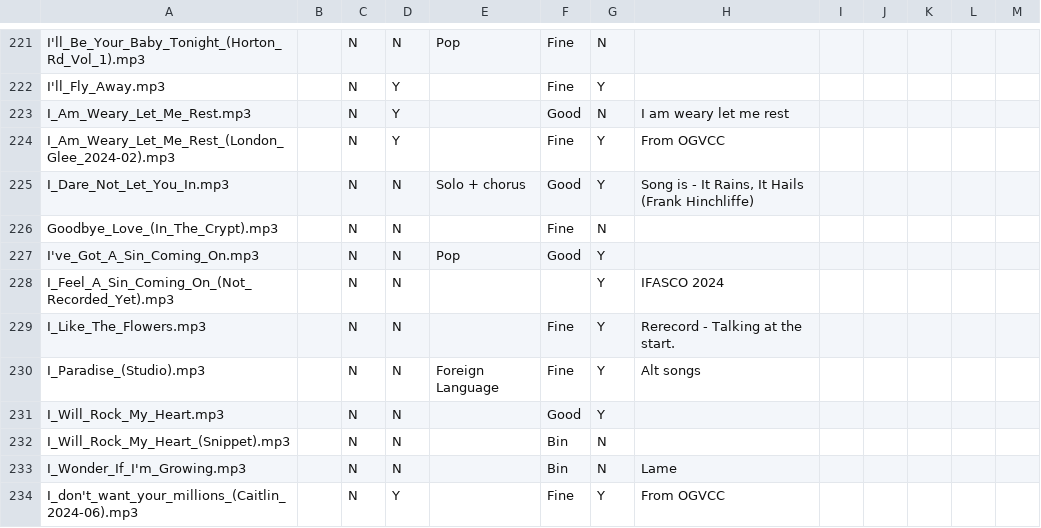
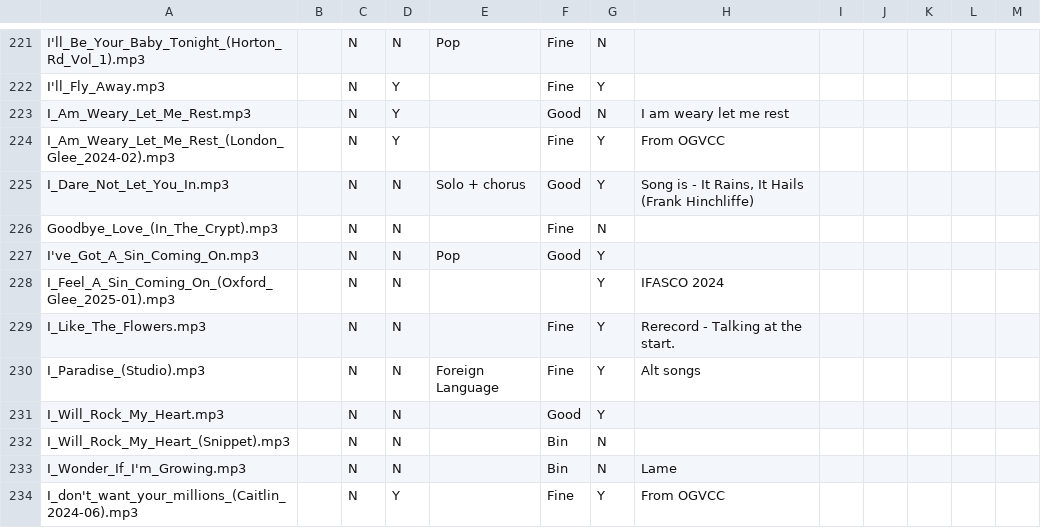
Before and after one commit to Glee-UK/virtualcampfire, a CSV file: songs.csv, drawn as a sheet; only a part is shown, gaps mark what is left out.

Commit message:
I feel a sin coming on

```diff
--- a/songs.csv
+++ b/songs.csv
@@ -227,3 +227,3 @@ Goodbye_Love_(In_The_Crypt).mp3,,N,N,,Fine,N,,,,,,
 I've_Got_A_Sin_Coming_On.mp3,,N,N,Pop,Good,Y,,,,,,
-I_Feel_A_Sin_Coming_On_(Not_Recorded_Yet).mp3,,N,N,,,Y,"IFASCO 2024"
+I_Feel_A_Sin_Coming_On_(Oxford_Glee_2025-01).mp3,,N,N,,,Y,"IFASCO 2024"
 I_Like_The_Flowers.mp3,,N,N,,Fine,Y,Rerecord - Talking at the start.,,,,,
```
Also changed, not shown: 2 other files.
